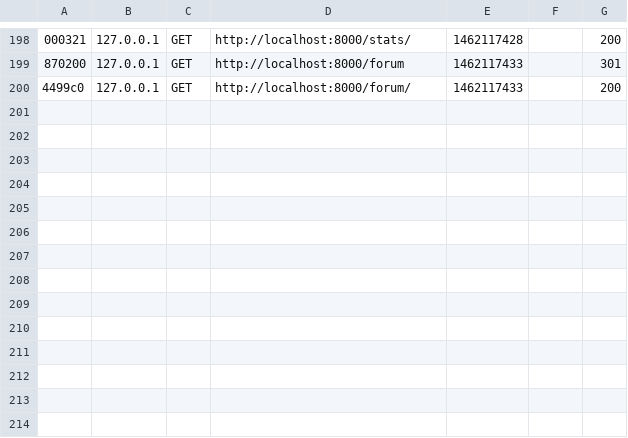
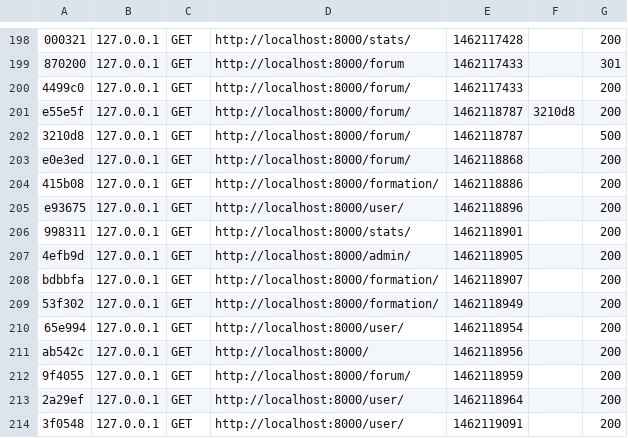
Before and after one commit to citiz3n404/WebApplication-Project, a CSV file: var/cache/dev/profiler/index.csv, drawn as a sheet; only a part is shown, gaps mark what is left out; the diff names each change by its address in the sheet, - before the commit and + after, or states it on an @@ line.

```diff
--- a/var/cache/dev/profiler/index.csv
+++ b/var/cache/dev/profiler/index.csv
+row 201: e55e5f | 127.0.0.1 | GET | http://localhost:8000/forum/ | 1462118787 | 3210d8 | 200
+row 202: 3210d8 | 127.0.0.1 | GET | http://localhost:8000/forum/ | 1462118787 |  | 500
+row 203: e0e3ed | 127.0.0.1 | GET | http://localhost:8000/forum/ | 1462118868 |  | 200
+row 204: 415b08 | 127.0.0.1 | GET | http://localhost:8000/formation/ | 1462118886 |  | 200
+row 205: e93675 | 127.0.0.1 | GET | http://localhost:8000/user/ | 1462118896 |  | 200
+row 206: 998311 | 127.0.0.1 | GET | http://localhost:8000/stats/ | 1462118901 |  | 200
+row 207: 4efb9d | 127.0.0.1 | GET | http://localhost:8000/admin/ | 1462118905 |  | 200
+row 208: bdbbfa | 127.0.0.1 | GET | http://localhost:8000/formation/ | 1462118907 |  | 200
+row 209: 53f302 | 127.0.0.1 | GET | http://localhost:8000/formation/ | 1462118949 |  | 200
+row 210: 65e994 | 127.0.0.1 | GET | http://localhost:8000/user/ | 1462118954 |  | 200
+row 211: ab542c | 127.0.0.1 | GET | http://localhost:8000/ | 1462118956 |  | 200
+row 212: 9f4055 | 127.0.0.1 | GET | http://localhost:8000/forum/ | 1462118959 |  | 200
+row 213: 2a29ef | 127.0.0.1 | GET | http://localhost:8000/user/ | 1462118964 |  | 200
+row 214: 3f0548 | 127.0.0.1 | GET | http://localhost:8000/user/ | 1462119091 |  | 200
```
Also changed, not shown: 44 other files.
